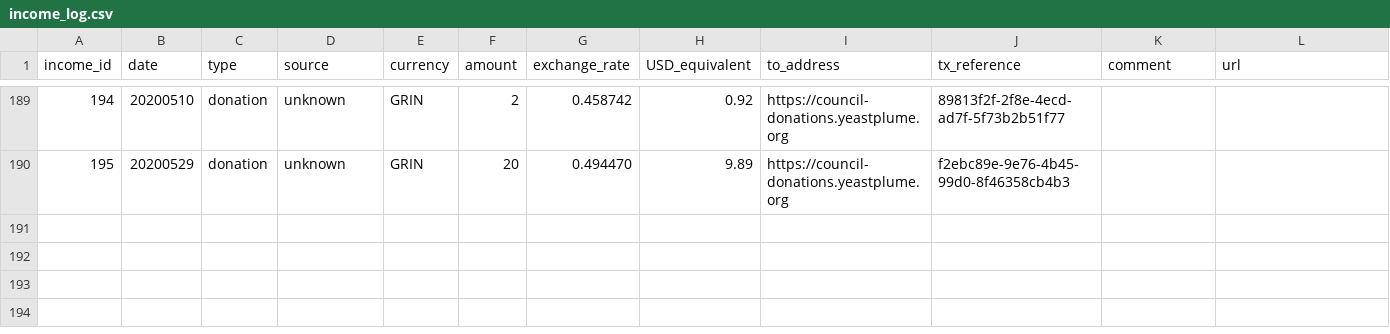
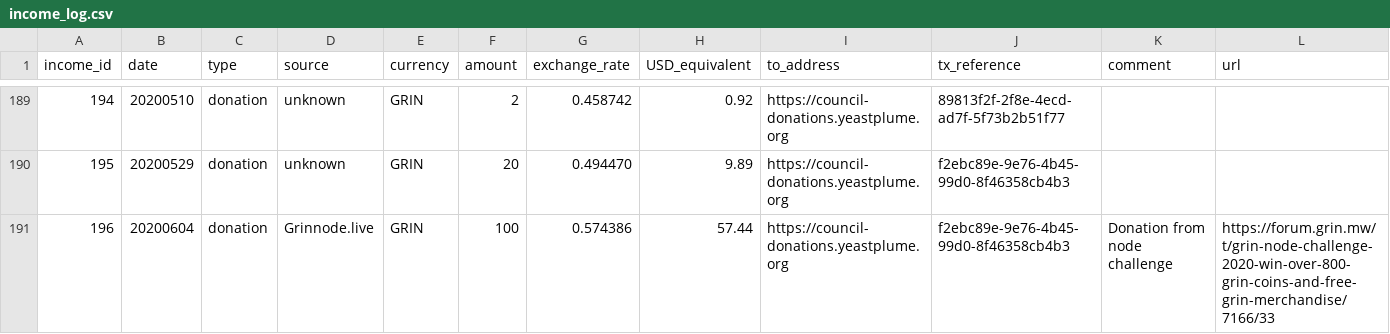
Before and after one commit to mimblewimble/grin-pm, a CSV file: financials/income_log.csv, drawn as a sheet; only a part is shown, gaps mark what is left out; the diff names each change by its address in the sheet, - before the commit and + after, or states it on an @@ line.

Commit message:
add grin donation 196 to income log

```diff
--- a/financials/income_log.csv
+++ b/financials/income_log.csv
+row 191: 196 | 20200604 | donation | Grinnode.live | GRIN | 100 | 0.574386 | 57.44 | https://council-donations.yeastplume.org | f2ebc89e-9e76-4b45-99d0-8f46358cb4b3 | Donation from node challenge | https://forum.grin.mw/t/grin-node-challenge-2020-win-over-800-grin-coins-and-free-grin-merchandise/7166/33
```
